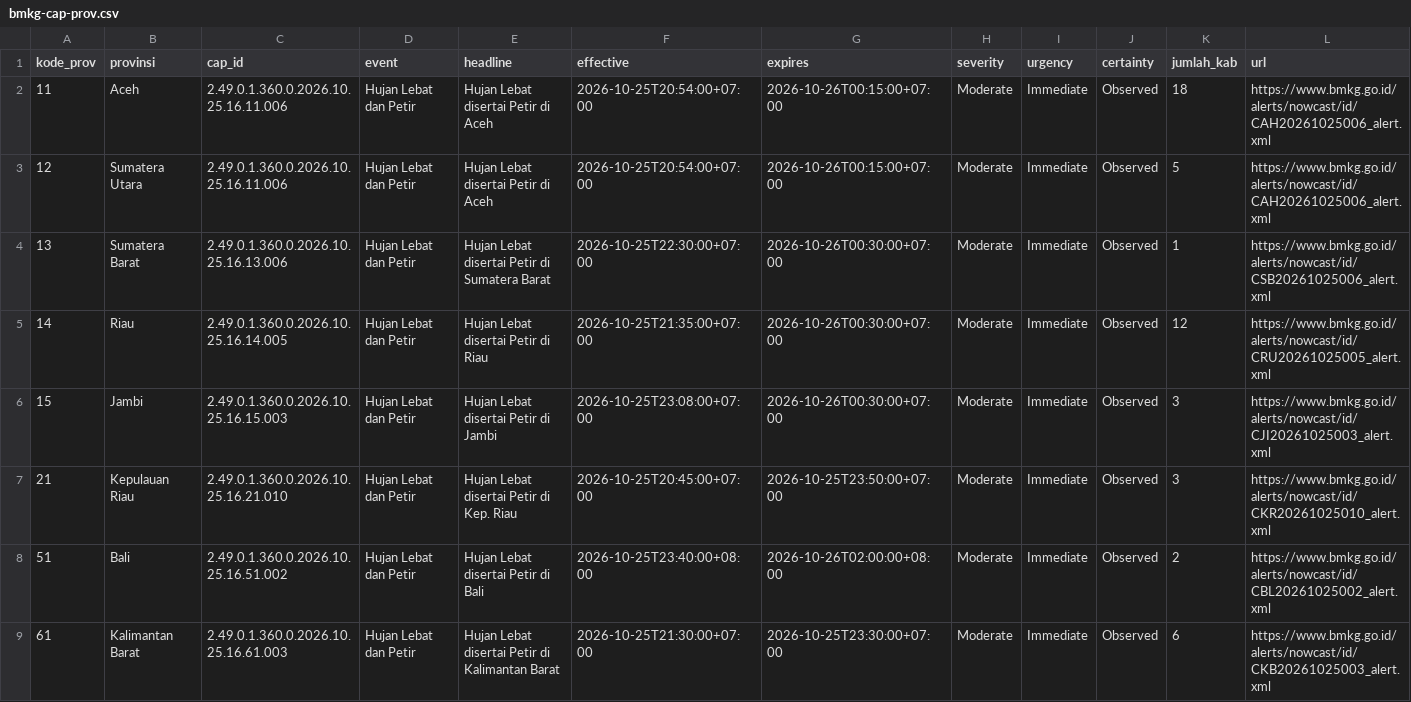
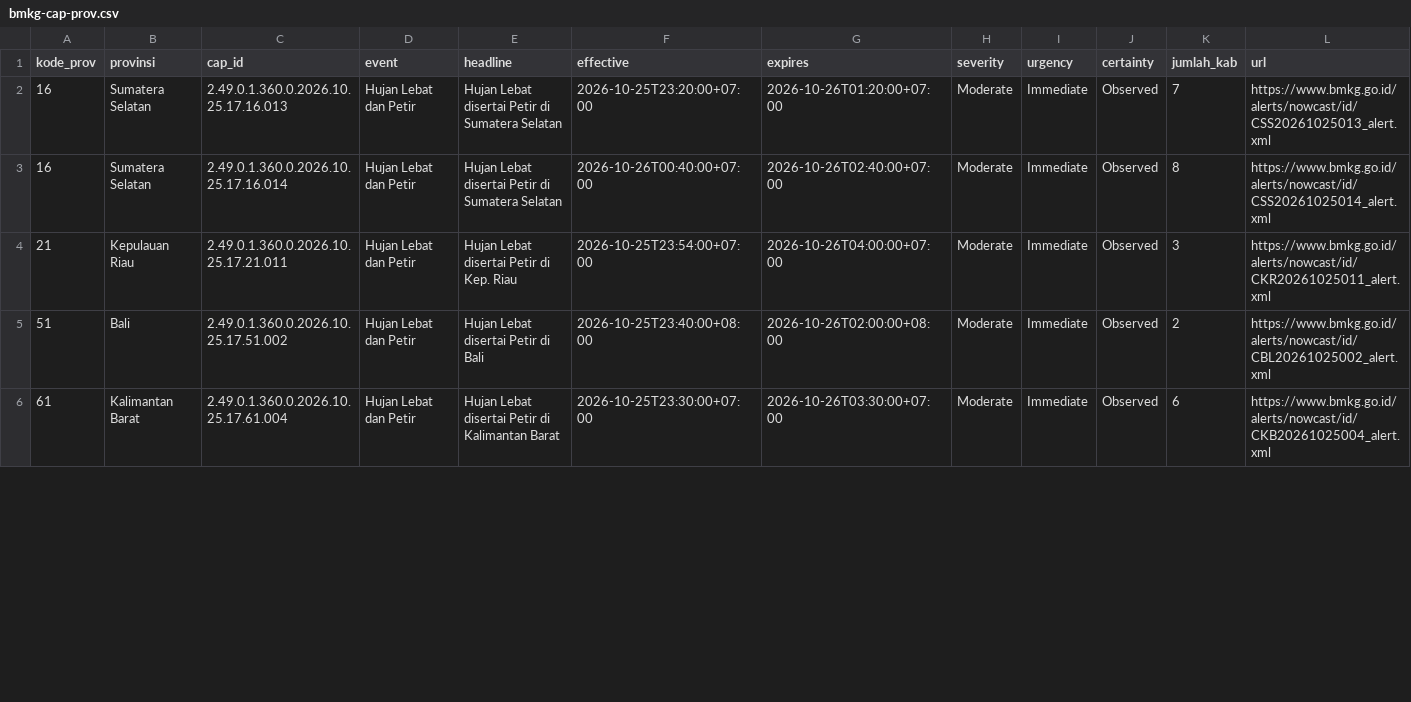
Before and after one commit to pantau-bencana/karhutla-dashboard, a CSV file: data/live/bmkg-cap-prov.csv, drawn as a sheet; only a part is shown; the diff covers the shown part only.

```diff
--- a/data/live/bmkg-cap-prov.csv
+++ b/data/live/bmkg-cap-prov.csv
@@ -1,9 +1,6 @@
 kode_prov,provinsi,cap_id,event,headline,effective,expires,severity,urgency,certainty,jumlah_kab,url
-11,Aceh,2.49.0.1.360.0.2026.10.25.16.11.006,Hujan Lebat dan Petir,Hujan Lebat disertai Petir di Aceh,2026-10-25T20:54:00+07:00,2026-10-26T00:15:00+07:00,Moderate,Immediate,Observed,18,https://www.bmkg.go.id/alerts/nowcast/id/CAH20261025006_alert.xml
-12,Sumatera Utara,2.49.0.1.360.0.2026.10.25.16.11.006,Hujan Lebat dan Petir,Hujan Lebat disertai Petir di Aceh,2026-10-25T20:54:00+07:00,2026-10-26T00:15:00+07:00,Moderate,Immediate,Observed,5,https://www.bmkg.go.id/alerts/nowcast/id/CAH20261025006_alert.xml
-13,Sumatera Barat,2.49.0.1.360.0.2026.10.25.16.13.006,Hujan Lebat dan Petir,Hujan Lebat disertai Petir di Sumatera Barat,2026-10-25T22:30:00+07:00,2026-10-26T00:30:00+07:00,Moderate,Immediate,Observed,1,https://www.bmkg.go.id/alerts/nowcast/id/CSB20261025006_alert.xml
-14,Riau,2.49.0.1.360.0.2026.10.25.16.14.005,Hujan Lebat dan Petir,Hujan Lebat disertai Petir di Riau,2026-10-25T21:35:00+07:00,2026-10-26T00:30:00+07:00,Moderate,Immediate,Observed,12,https://www.bmkg.go.id/alerts/nowcast/id/CRU20261025005_alert.xml
-15,Jambi,2.49.0.1.360.0.2026.10.25.16.15.003,Hujan Lebat dan Petir,Hujan Lebat disertai Petir di Jambi,2026-10-25T23:08:00+07:00,2026-10-26T00:30:00+07:00,Moderate,Immediate,Observed,3,https://www.bmkg.go.id/alerts/nowcast/id/CJI20261025003_alert.xml
-21,Kepulauan Riau,2.49.0.1.360.0.2026.10.25.16.21.010,Hujan Lebat dan Petir,Hujan Lebat disertai Petir di Kep. Riau,2026-10-25T20:45:00+07:00,2026-10-25T23:50:00+07:00,Moderate,Immediate,Observed,3,https://www.bmkg.go.id/alerts/nowcast/id/CKR20261025010_alert.xml
-51,Bali,2.49.0.1.360.0.2026.10.25.16.51.002,Hujan Lebat dan Petir,Hujan Lebat disertai Petir di Bali,2026-10-25T23:40:00+08:00,2026-10-26T02:00:00+08:00,Moderate,Immediate,Observed,2,https://www.bmkg.go.id/alerts/nowcast/id/CBL20261025002_alert.xml
-61,Kalimantan Barat,2.49.0.1.360.0.2026.10.25.16.61.003,Hujan Lebat dan Petir,Hujan Lebat disertai Petir di Kalimantan Barat,2026-10-25T21:30:00+07:00,2026-10-25T23:30:00+07:00,Moderate,Immediate,Observed,6,https://www.bmkg.go.id/alerts/nowcast/id/CKB20261025003_alert.xml
+16,Sumatera Selatan,2.49.0.1.360.0.2026.10.25.17.16.013,Hujan Lebat dan Petir,Hujan Lebat disertai Petir di Sumatera Selatan,2026-10-25T23:20:00+07:00,2026-10-26T01:20:00+07:00,Moderate,Immediate,Observed,7,https://www.bmkg.go.id/alerts/nowcast/id/CSS20261025013_alert.xml
+16,Sumatera Selatan,2.49.0.1.360.0.2026.10.25.17.16.014,Hujan Lebat dan Petir,Hujan Lebat disertai Petir di Sumatera Selatan,2026-10-26T00:40:00+07:00,2026-10-26T02:40:00+07:00,Moderate,Immediate,Observed,8,https://www.bmkg.go.id/alerts/nowcast/id/CSS20261025014_alert.xml
+21,Kepulauan Riau,2.49.0.1.360.0.2026.10.25.17.21.011,Hujan Lebat dan Petir,Hujan Lebat disertai Petir di Kep. Riau,2026-10-25T23:54:00+07:00,2026-10-26T04:00:00+07:00,Moderate,Immediate,Observed,3,https://www.bmkg.go.id/alerts/nowcast/id/CKR20261025011_alert.xml
+51,Bali,2.49.0.1.360.0.2026.10.25.17.51.002,Hujan Lebat dan Petir,Hujan Lebat disertai Petir di Bali,2026-10-25T23:40:00+08:00,2026-10-26T02:00:00+08:00,Moderate,Immediate,Observed,2,https://www.bmkg.go.id/alerts/nowcast/id/CBL20261025002_alert.xml
+61,Kalimantan Barat,2.49.0.1.360.0.2026.10.25.17.61.004,Hujan Lebat dan Petir,Hujan Lebat disertai Petir di Kalimantan Barat,2026-10-25T23:30:00+07:00,2026-10-26T03:30:00+07:00,Moderate,Immediate,Observed,6,https://www.bmkg.go.id/alerts/nowcast/id/CKB20261025004_alert.xml
```
Also changed, not shown: 1 added row and 29 edited cells elsewhere in this file, 5 other files.
